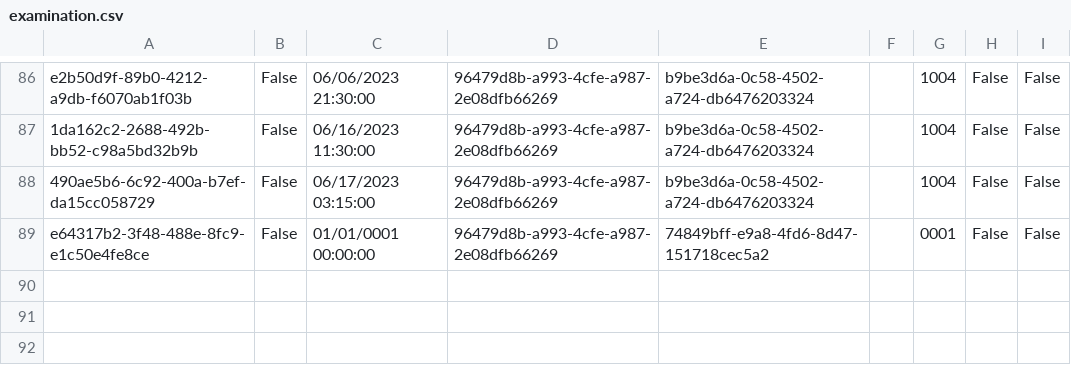
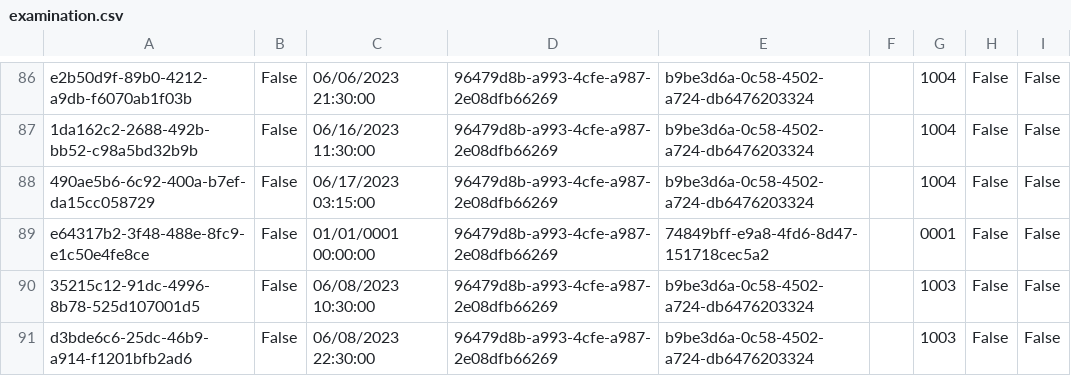
Before and after one commit to BulatovicBalsa/sims-project, a CSV file: HospitalCLI/Data/examination.csv, drawn as a sheet; only a part is shown, gaps mark what is left out.

```diff
--- a/HospitalCLI/Data/examination.csv
+++ b/HospitalCLI/Data/examination.csv
@@ -89 +89,3 @@ e2b50d9f-89b0-4212-a9db-f6070ab1f03b,False,06/06/2023 21:30:00,96479d8b-a993-4cf
 e64317b2-3f48-488e-8fc9-e1c50e4fe8ce,False,01/01/0001 00:00:00,96479d8b-a993-4cfe-a987-2e08dfb66269,74849bff-e9a8-4fd6-8d47-151718cec5a2,,0001,False,False
+35215c12-91dc-4996-8b78-525d107001d5,False,06/08/2023 10:30:00,96479d8b-a993-4cfe-a987-2e08dfb66269,b9be3d6a-0c58-4502-a724-db6476203324,,1003,False,False
+d3bde6c6-25dc-46b9-a914-f1201bfb2ad6,False,06/08/2023 22:30:00,96479d8b-a993-4cfe-a987-2e08dfb66269,b9be3d6a-0c58-4502-a724-db6476203324,,1003,False,False
```
Also changed, not shown: 2 other files.
